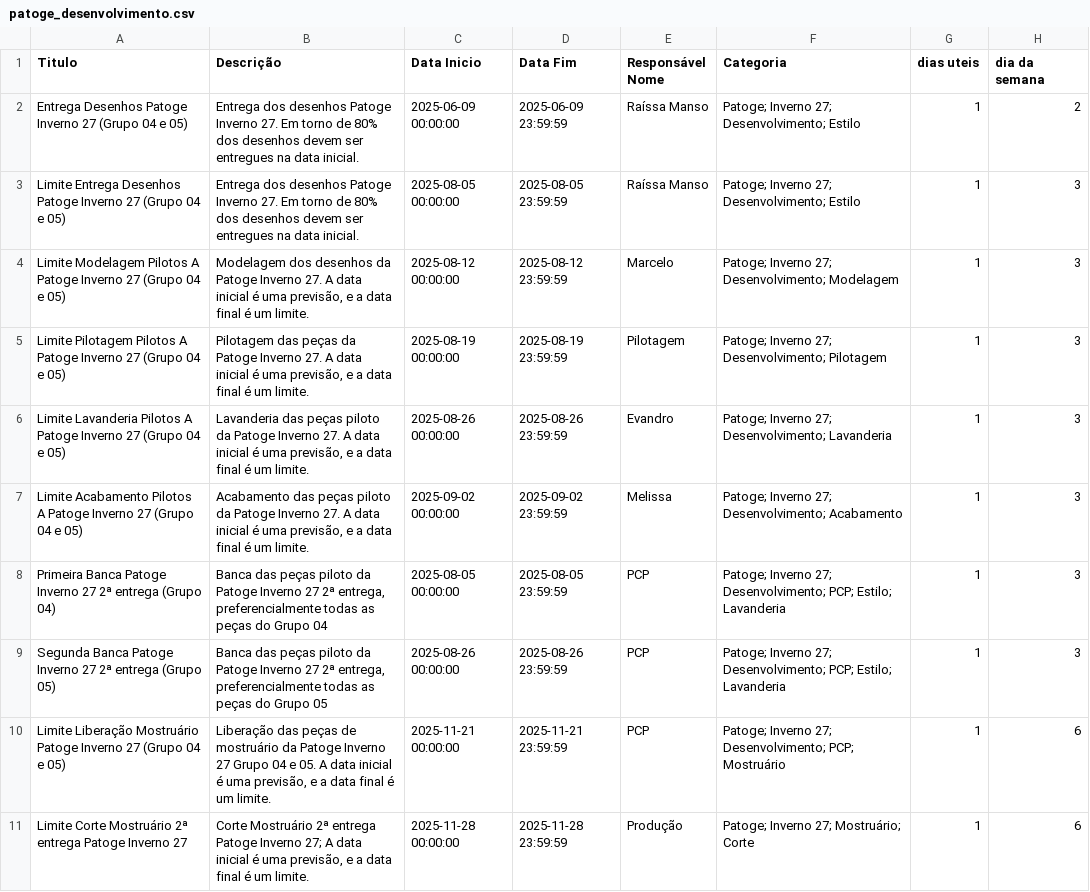
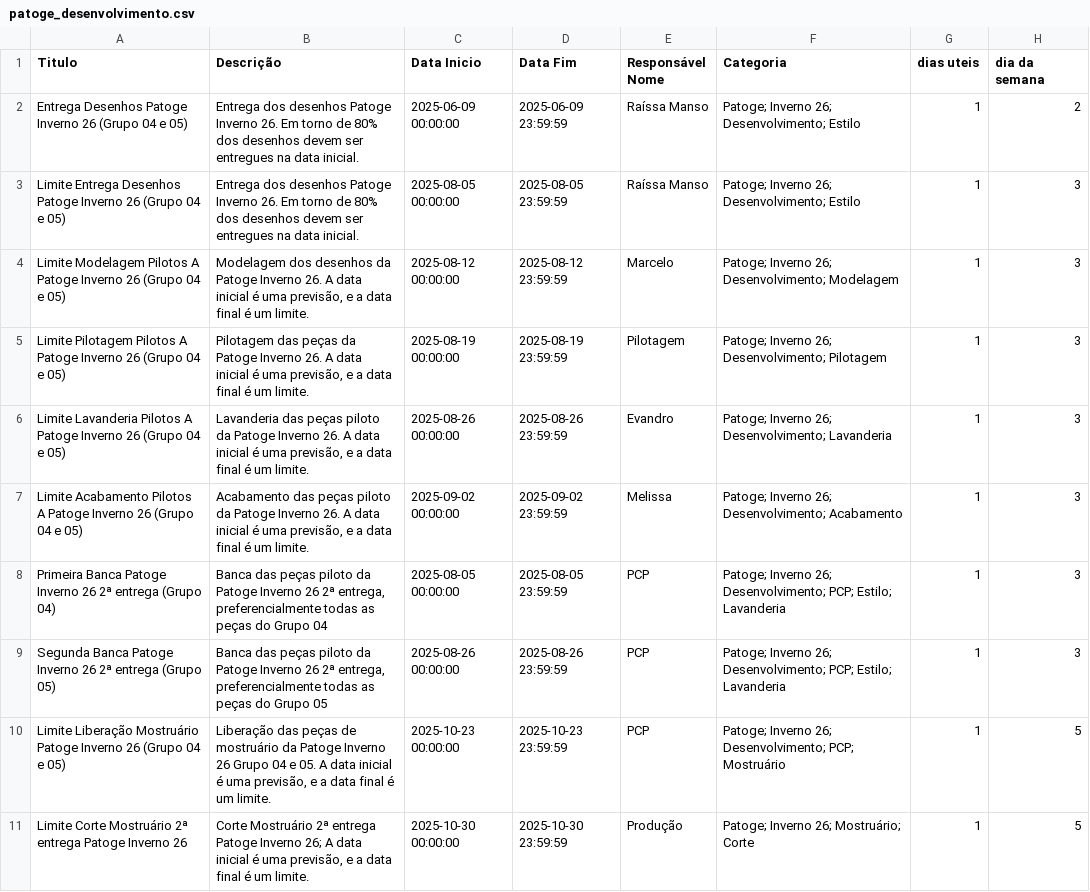
Before and after one commit to bkdac06/calendario_ptg, a CSV file: patoge_desenvolvimento.csv, drawn as a sheet; only a part is shown; the diff covers the shown part only.

```diff
--- a/patoge_desenvolvimento.csv
+++ b/patoge_desenvolvimento.csv
@@ -1,11 +1,11 @@
 Titulo;Descrição;Data Inicio;Data Fim;Responsável Nome;Categoria;dias uteis;dia da semana
-Entrega Desenhos Patoge Inverno 27 (Grupo 04 e 05);Entrega dos desenhos Patoge Inverno 27. Em torno de 80% dos desenhos devem ser entregues na data inicial.;2025-06-09 00:00:00;2025-06-09 23:59:59;Raíssa Manso;"Patoge; Inverno 27; Desenvolvimento; Estilo";1;2
-Limite Entrega Desenhos Patoge Inverno 27 (Grupo 04 e 05);Entrega dos desenhos Patoge Inverno 27. Em torno de 80% dos desenhos devem ser entregues na data inicial.;2025-08-05 00:00:00;2025-08-05 23:59:59;Raíssa Manso;"Patoge; Inverno 27; Desenvolvimento; Estilo";1;3
-Limite Modelagem Pilotos A Patoge Inverno 27 (Grupo 04 e 05);Modelagem dos desenhos da Patoge Inverno 27. A data inicial é uma previsão, e a data final é um limite.;2025-08-12 00:00:00;2025-08-12 23:59:59;Marcelo;"Patoge; Inverno 27; Desenvolvimento; Modelagem";1;3
-Limite Pilotagem Pilotos A Patoge Inverno 27 (Grupo 04 e 05);Pilotagem das peças da Patoge Inverno 27. A data inicial é uma previsão, e a data final é um limite.;2025-08-19 00:00:00;2025-08-19 23:59:59;Pilotagem;"Patoge; Inverno 27; Desenvolvimento; Pilotagem";1;3
-Limite Lavanderia Pilotos A Patoge Inverno 27 (Grupo 04 e 05);Lavanderia das peças piloto da Patoge Inverno 27. A data inicial é uma previsão, e a data final é um limite.;2025-08-26 00:00:00;2025-08-26 23:59:59;Evandro;"Patoge; Inverno 27; Desenvolvimento; Lavanderia";1;3
-Limite Acabamento Pilotos A Patoge Inverno 27 (Grupo 04 e 05);Acabamento das peças piloto da Patoge Inverno 27. A data inicial é uma previsão, e a data final é um limite.;2025-09-02 00:00:00;2025-09-02 23:59:59;Melissa;"Patoge; Inverno 27; Desenvolvimento; Acabamento";1;3
-Primeira Banca Patoge Inverno 27 2ª entrega (Grupo 04);Banca das peças piloto da Patoge Inverno 27 2ª entrega, preferencialmente todas as peças do Grupo 04;2025-08-05 00:00:00;2025-08-05 23:59:59;PCP;"Patoge; Inverno 27; Desenvolvimento; PCP; Estilo; Lavanderia";1;3
-Segunda Banca Patoge Inverno 27 2ª entrega (Grupo 05);Banca das peças piloto da Patoge Inverno 27 2ª entrega, preferencialmente todas as peças do Grupo 05;2025-08-26 00:00:00;2025-08-26 23:59:59;PCP;"Patoge; Inverno 27; Desenvolvimento; PCP; Estilo; Lavanderia";1;3
-Limite Liberação Mostruário Patoge Inverno 27 (Grupo 04 e 05);Liberação das peças de mostruário da Patoge Inverno 27 Grupo 04 e 05. A data inicial é uma previsão, e a data final é um limite.;2025-11-21 00:00:00;2025-11-21 23:59:59;PCP;"Patoge; Inverno 27; Desenvolvimento; PCP; Mostruário";1;6
-Limite Corte Mostruário 2ª entrega Patoge Inverno 27;"Corte Mostruário 2ª entrega Patoge Inverno 27; A data inicial é uma previsão, e a data final é um limite.";2025-11-28 00:00:00;2025-11-28 23:59:59;Produção;"Patoge; Inverno 27; Mostruário; Corte";1;6
+Entrega Desenhos Patoge Inverno 26 (Grupo 04 e 05);Entrega dos desenhos Patoge Inverno 26. Em torno de 80% dos desenhos devem ser entregues na data inicial.;2025-06-09 00:00:00;2025-06-09 23:59:59;Raíssa Manso;"Patoge; Inverno 26; Desenvolvimento; Estilo";1;2
+Limite Entrega Desenhos Patoge Inverno 26 (Grupo 04 e 05);Entrega dos desenhos Patoge Inverno 26. Em torno de 80% dos desenhos devem ser entregues na data inicial.;2025-08-05 00:00:00;2025-08-05 23:59:59;Raíssa Manso;"Patoge; Inverno 26; Desenvolvimento; Estilo";1;3
+Limite Modelagem Pilotos A Patoge Inverno 26 (Grupo 04 e 05);Modelagem dos desenhos da Patoge Inverno 26. A data inicial é uma previsão, e a data final é um limite.;2025-08-12 00:00:00;2025-08-12 23:59:59;Marcelo;"Patoge; Inverno 26; Desenvolvimento; Modelagem";1;3
+Limite Pilotagem Pilotos A Patoge Inverno 26 (Grupo 04 e 05);Pilotagem das peças da Patoge Inverno 26. A data inicial é uma previsão, e a data final é um limite.;2025-08-19 00:00:00;2025-08-19 23:59:59;Pilotagem;"Patoge; Inverno 26; Desenvolvimento; Pilotagem";1;3
+Limite Lavanderia Pilotos A Patoge Inverno 26 (Grupo 04 e 05);Lavanderia das peças piloto da Patoge Inverno 26. A data inicial é uma previsão, e a data final é um limite.;2025-08-26 00:00:00;2025-08-26 23:59:59;Evandro;"Patoge; Inverno 26; Desenvolvimento; Lavanderia";1;3
+Limite Acabamento Pilotos A Patoge Inverno 26 (Grupo 04 e 05);Acabamento das peças piloto da Patoge Inverno 26. A data inicial é uma previsão, e a data final é um limite.;2025-09-02 00:00:00;2025-09-02 23:59:59;Melissa;"Patoge; Inverno 26; Desenvolvimento; Acabamento";1;3
+Primeira Banca Patoge Inverno 26 2ª entrega (Grupo 04);Banca das peças piloto da Patoge Inverno 26 2ª entrega, preferencialmente todas as peças do Grupo 04;2025-08-05 00:00:00;2025-08-05 23:59:59;PCP;"Patoge; Inverno 26; Desenvolvimento; PCP; Estilo; Lavanderia";1;3
+Segunda Banca Patoge Inverno 26 2ª entrega (Grupo 05);Banca das peças piloto da Patoge Inverno 26 2ª entrega, preferencialmente todas as peças do Grupo 05;2025-08-26 00:00:00;2025-08-26 23:59:59;PCP;"Patoge; Inverno 26; Desenvolvimento; PCP; Estilo; Lavanderia";1;3
+Limite Liberação Mostruário Patoge Inverno 26 (Grupo 04 e 05);Liberação das peças de mostruário da Patoge Inverno 26 Grupo 04 e 05. A data inicial é uma previsão, e a data final é um limite.;2025-10-23 00:00:00;2025-10-23 23:59:59;PCP;"Patoge; Inverno 26; Desenvolvimento; PCP; Mostruário";1;5
+Limite Corte Mostruário 2ª entrega Patoge Inverno 26;"Corte Mostruário 2ª entrega Patoge Inverno 26; A data inicial é uma previsão, e a data final é um limite.";2025-10-30 00:00:00;2025-10-30 23:59:59;Produção;"Patoge; Inverno 26; Mostruário; Corte";1;5
```
Also changed, not shown: 101 edited cells elsewhere in this file, noven_completo.csv, noven_desenvolvimento.csv, 1 other file.
